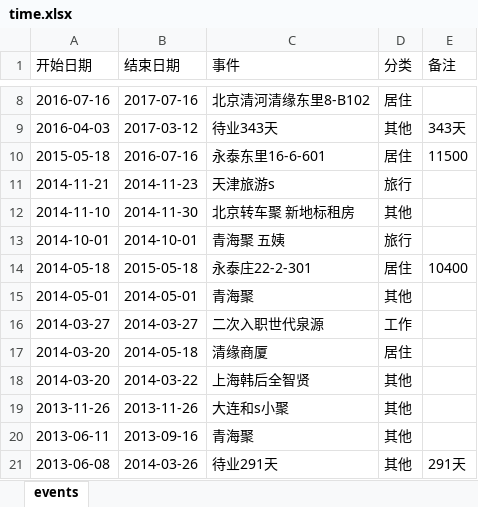
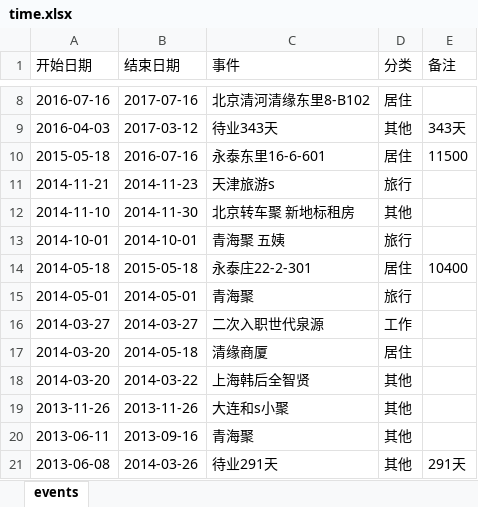
Before and after one commit to Sumer0825/Sumer, an Excel workbook: data/time.xlsx, sheet events, drawn as a sheet; only a part is shown, gaps mark what is left out; values as stored, in another font and other column widths than the file's, no borders; the diff names each change by its address in the sheet, - before the commit and + after, or states it on an @@ line.

Commit message:
时光记录器同步 2026-09-17 13:49

```diff
--- a/data/time.xlsx (sheet events)
+++ b/data/time.xlsx (sheet events)
-D15 (分类): 其他
+D15 (分类): 旅行
```
